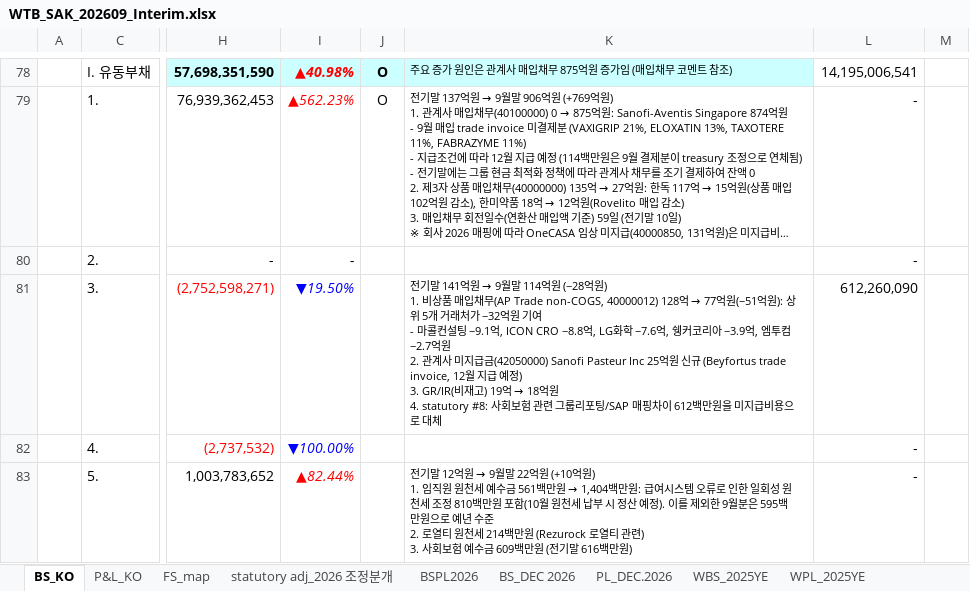
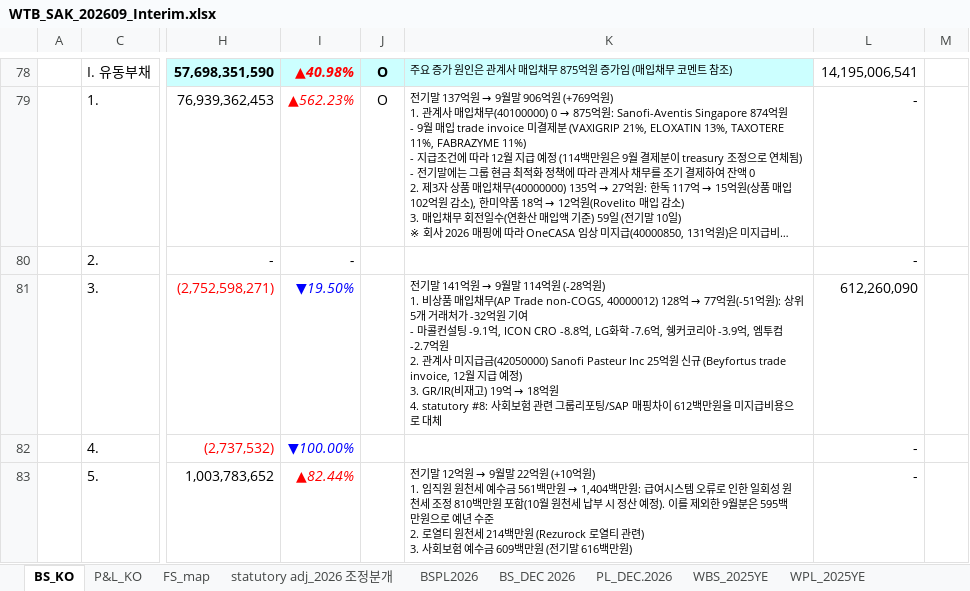
Before and after one commit to hansesle-maker/code, an Excel workbook: deliverables/WTB_SAK_202609_Interim.xlsx, sheet BS_KO, drawn as a sheet; only a part is shown, gaps mark what is left out; long unchanged cells end in …; values as stored, in another font and other column widths than the file's, no borders; ↵ is a line break in a cell; the diff covers the shown part only; the diff names each change by its address in the sheet, - before the commit and + after, or states it on an @@ line.

```diff
--- a/deliverables/WTB_SAK_202609_Interim.xlsx (sheet BS_KO)
+++ b/deliverables/WTB_SAK_202609_Interim.xlsx (sheet BS_KO)
@@ K81: …114억원 (−28억원) ↵ 1. 비상품 매입채무(AP Trade non-COGS, 40000012) 128억 → 77억원(−51억원): 상위 5개 거래처가 −32억원 기여 ↵ - 마콜컨설팅 −9.1억, ICON CRO −8.8억, LG화학 −7.6억, 쉥커코리아 −3.9억, 엠투컴 −2.7억원 ↵ 2.… → …114억원 (-28억원) ↵ 1. 비상품 매입채무(AP Trade non-COGS, 40000012) 128억 → 77억원(-51억원): 상위 5개 거래처가 -32억원 기여 ↵ - 마콜컨설팅 -9.1억, ICON CRO -8.8억, LG화학 -7.6억, 쉥커코리아 -3.9억, 엠투컴 -2.7억원 ↵ 2.… @@
```
Also changed, not shown: 10 edited cells elsewhere in this sheet, sheet P&L_KO.
